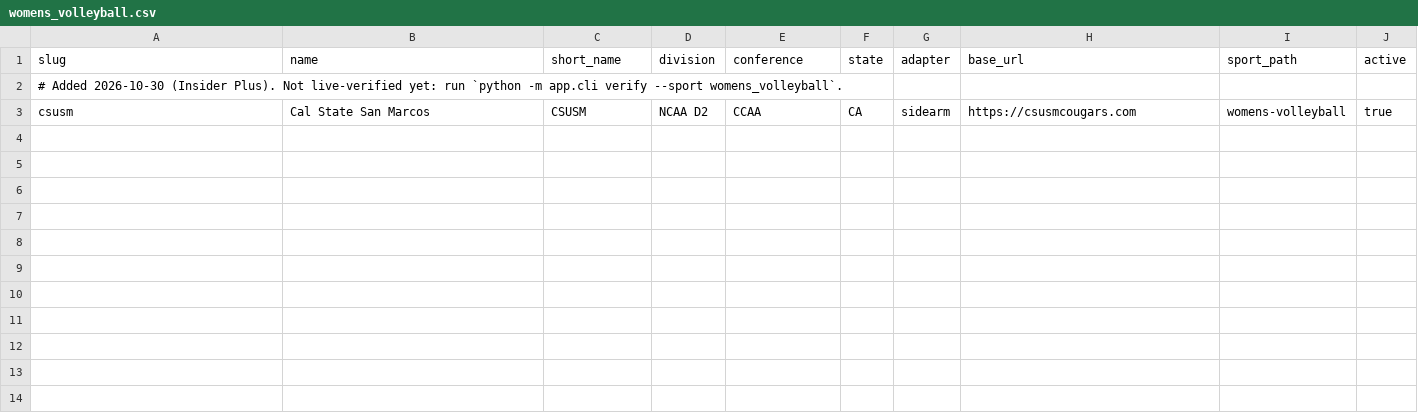
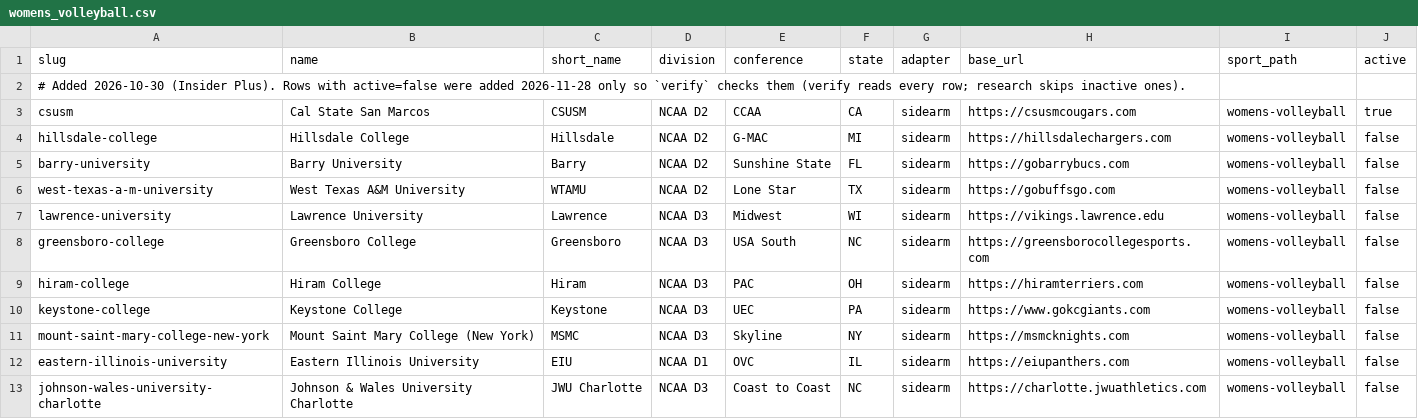
Before and after one commit to ChaseLGrant/The-Athlete-Market-Telegram-Agent-for-Roster-Updates, a CSV file: config/programs/womens_volleyball.csv, drawn as a sheet.

Commit message:
Women's volleyball: add 10 Sidearm schools (inactive) for verify

```diff
--- a/config/programs/womens_volleyball.csv
+++ b/config/programs/womens_volleyball.csv
@@ -1,3 +1,13 @@
 slug,name,short_name,division,conference,state,adapter,base_url,sport_path,active
-# Added 2026-10-30 (Insider Plus). Not live-verified yet: run `python -m app.cli verify --sport womens_volleyball`.
+# Added 2026-10-30 (Insider Plus). Rows with active=false were added 2026-11-28 only so `verify` checks them (verify reads every row; research skips inactive ones).
 csusm,Cal State San Marcos,CSUSM,NCAA D2,CCAA,CA,sidearm,https://csusmcougars.com,womens-volleyball,true
+hillsdale-college,Hillsdale College,Hillsdale,NCAA D2,G-MAC,MI,sidearm,https://hillsdalechargers.com,womens-volleyball,false
+barry-university,Barry University,Barry,NCAA D2,Sunshine State,FL,sidearm,https://gobarrybucs.com,womens-volleyball,false
+west-texas-a-m-university,West Texas A&M University,WTAMU,NCAA D2,Lone Star,TX,sidearm,https://gobuffsgo.com,womens-volleyball,false
+lawrence-university,Lawrence University,Lawrence,NCAA D3,Midwest,WI,sidearm,https://vikings.lawrence.edu,womens-volleyball,false
+greensboro-college,Greensboro College,Greensboro,NCAA D3,USA South,NC,sidearm,https://greensborocollegesports.com,womens-volleyball,false
+hiram-college,Hiram College,Hiram,NCAA D3,PAC,OH,sidearm,https://hiramterriers.com,womens-volleyball,false
+keystone-college,Keystone College,Keystone,NCAA D3,UEC,PA,sidearm,https://www.gokcgiants.com,womens-volleyball,false
+mount-saint-mary-college-new-york,Mount Saint Mary College (New York),MSMC,NCAA D3,Skyline,NY,sidearm,https://msmcknights.com,womens-volleyball,false
+eastern-illinois-university,Eastern Illinois University,EIU,NCAA D1,OVC,IL,sidearm,https://eiupanthers.com,womens-volleyball,false
+johnson-wales-university-charlotte,Johnson & Wales University Charlotte,JWU Charlotte,NCAA D3,Coast to Coast,NC,sidearm,https://charlotte.jwuathletics.com,womens-volleyball,false
```
